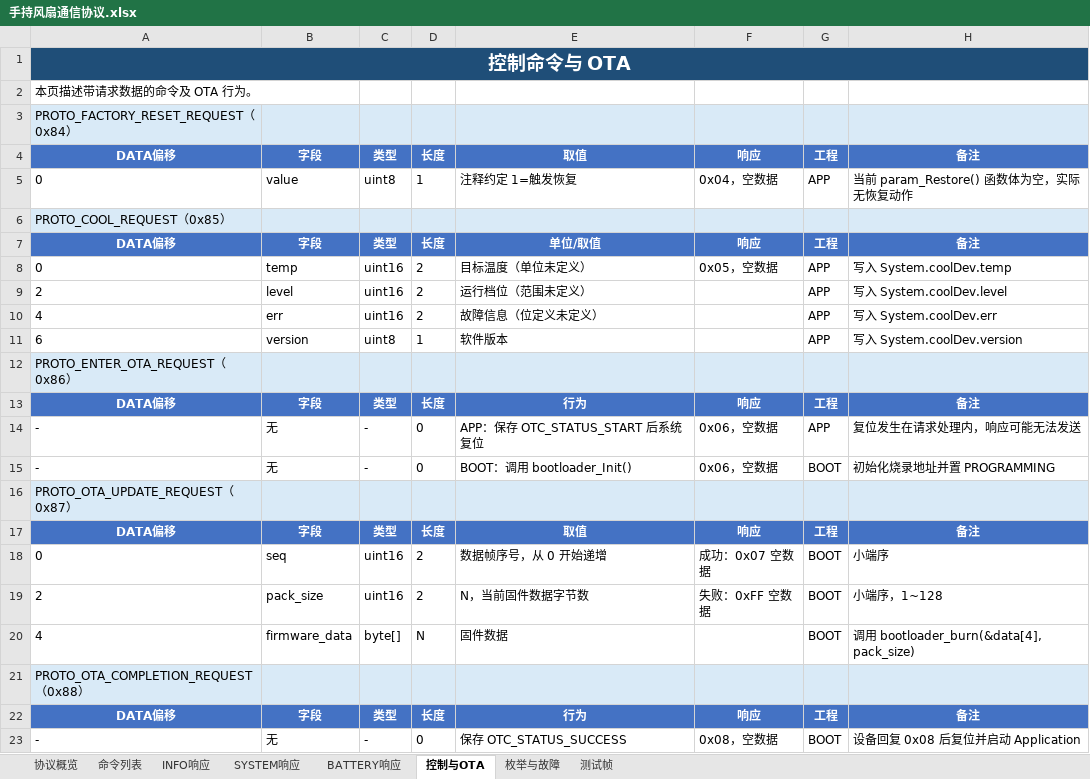
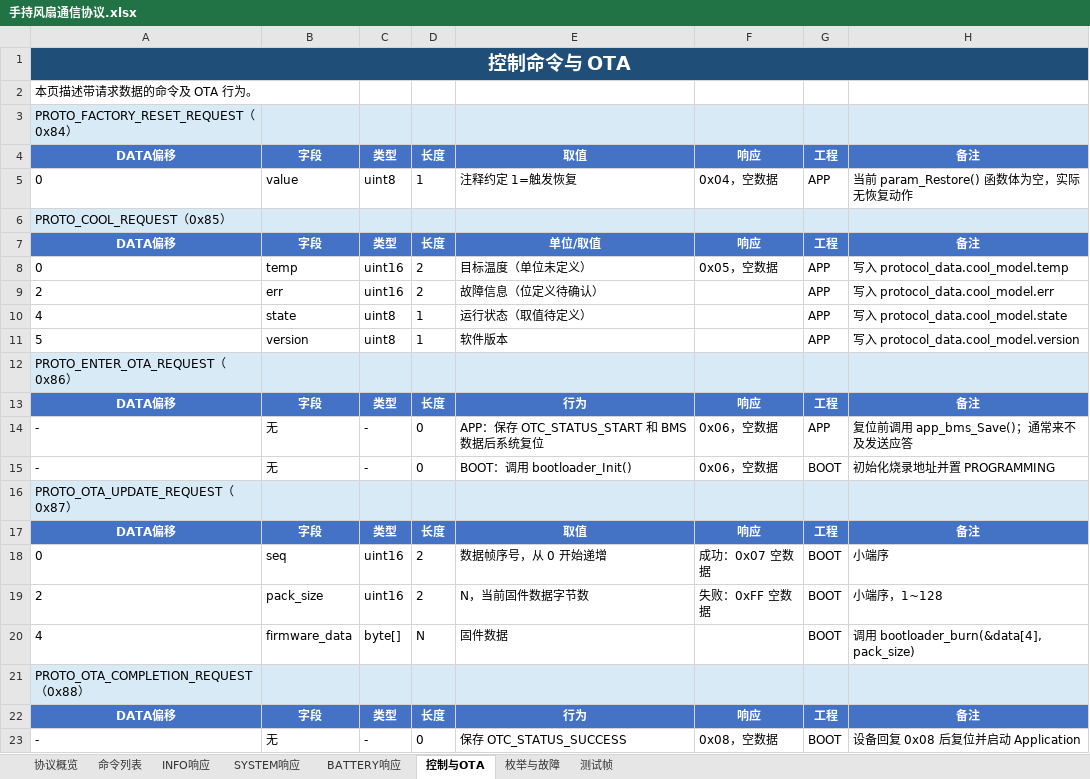
Before and after one commit to c6c6c6c/BA-Handheld-Fan-Gen2, an Excel workbook: Doc/手持风扇通信协议.xlsx, sheet 控制与OTA, drawn as a sheet; values as stored, in another font and other column widths than the file's, no borders; the diff names each change by its address in the sheet, - before the commit and + after, or states it on an @@ line.

```diff
--- a/Doc/手持风扇通信协议.xlsx (sheet 控制与OTA)
+++ b/Doc/手持风扇通信协议.xlsx (sheet 控制与OTA)
-H8: 写入 System.coolDev.temp
+H8: 写入 protocol_data.cool_model.temp
-B9: level
+B9: err
-E9: 运行档位（范围未定义）
+E9: 故障信息（位定义待确认）
-H9: 写入 System.coolDev.level
+H9: 写入 protocol_data.cool_model.err
-B10: err
+B10: state
-C10: uint16
+C10: uint8
-D10: 2
+D10: 1
-E10: 故障信息（位定义未定义）
+E10: 运行状态（取值待定义）
-H10: 写入 System.coolDev.err
+H10: 写入 protocol_data.cool_model.state
-A11: 6
+A11: 5
-H11: 写入 System.coolDev.version
+H11: 写入 protocol_data.cool_model.version
-E14: APP：保存 OTC_STATUS_START 后系统复位
+E14: APP：保存 OTC_STATUS_START 和 BMS 数据后系统复位
-H14: 复位发生在请求处理内，响应可能无法发送
+H14: 复位前调用 app_bms_Save()；通常来不及发送应答
```
Also changed, not shown: sheet SYSTEM响应, sheet INFO响应, sheet 测试帧, sheet 命令列表, sheet 协议概览, 39 other files.
